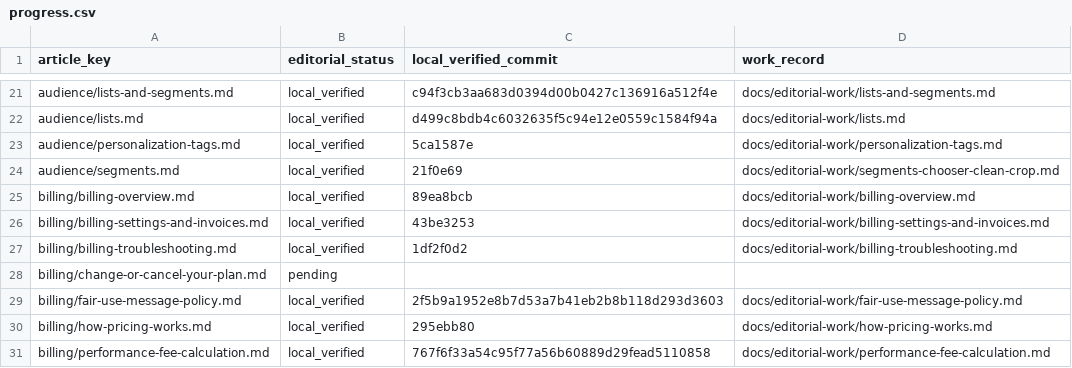
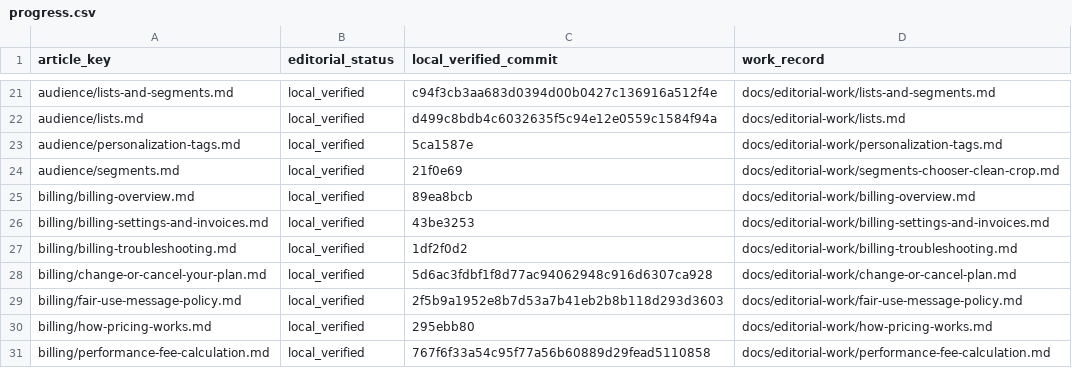
Before and after one commit to hellotext/help, a CSV file: docs/editorial-work/progress.csv, drawn as a sheet; only a part is shown, gaps mark what is left out.

Commit message:
Verify bilingual plan guide and record progress

```diff
--- a/docs/editorial-work/progress.csv
+++ b/docs/editorial-work/progress.csv
@@ -27,3 +27,3 @@ billing/billing-settings-and-invoices.md,local_verified,43be3253,docs/editorial-
 billing/billing-troubleshooting.md,local_verified,1df2f0d2,docs/editorial-work/billing-troubleshooting.md
-billing/change-or-cancel-your-plan.md,pending,,
+billing/change-or-cancel-your-plan.md,local_verified,5d6ac3fdbf1f8d77ac94062948c916d6307ca928,docs/editorial-work/change-or-cancel-plan.md
 billing/fair-use-message-policy.md,local_verified,2f5b9a1952e8b7d53a7b41eb2b8b118d293d3603,docs/editorial-work/fair-use-message-policy.md
```
Also changed, not shown: 2 other files.
